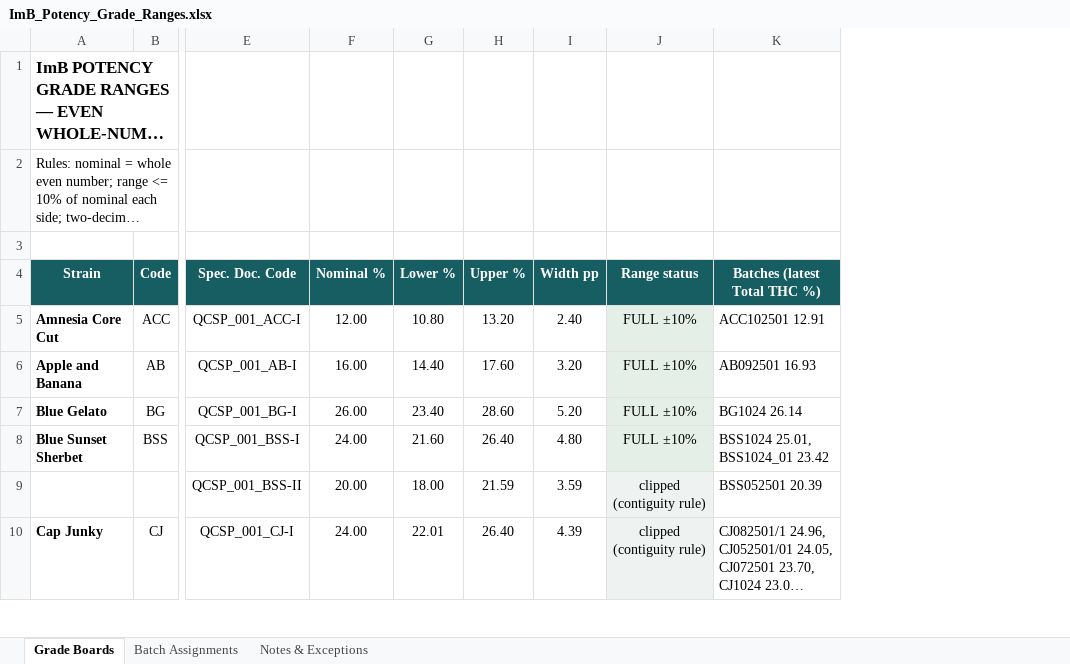
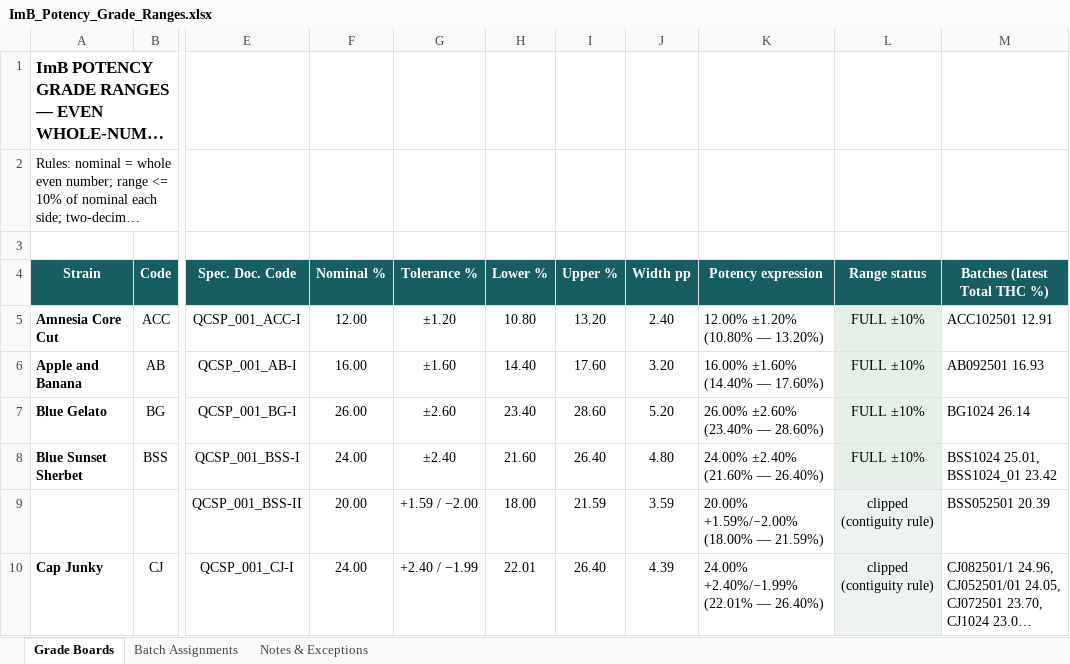
Before and after one commit to 3p4e/letta-stack, an Excel workbook: deliverables/potency_study/ImB_Potency_Grade_Ranges.xlsx, sheet Grade Boards, drawn as a sheet; only a part is shown, gaps mark what is left out; long unchanged cells end in …; values as stored, in another font and other column widths than the file's, no borders; the diff covers the shown part only; the diff names each change by its address in the sheet, - before the commit and + after, or states it on an @@ line.

```diff
--- a/deliverables/potency_study/ImB_Potency_Grade_Ranges.xlsx (sheet Grade Boards)
+++ b/deliverables/potency_study/ImB_Potency_Grade_Ranges.xlsx (sheet Grade Boards)
+column G (Tolerance %), rows 5-10: ±1.20 | ±1.60 | ±2.60 | ±2.40 | +1.59 / −2.00 | +2.40 / −1.99
+column K (Potency expression), rows 5-10: 12.00% ±1.20% (10.80% — 13.20%) | 16.00% ±1.60% (14.40% — 17.60%) | 26.00% ±2.60% (23.40% — 28.60%) | 24.00% ±2.40% (21.60% — 26.40%) | 20.00% +1.59%/−2.00% (18.00% — 21.59%) | 24.00% +2.40%/−1.99% (22.01% — 26.40%)
```
Also changed, not shown: 1 added row and 2 edited cells elsewhere in this sheet, sheet Batch Assignments, sheet Notes & Exceptions, 5 other files.
